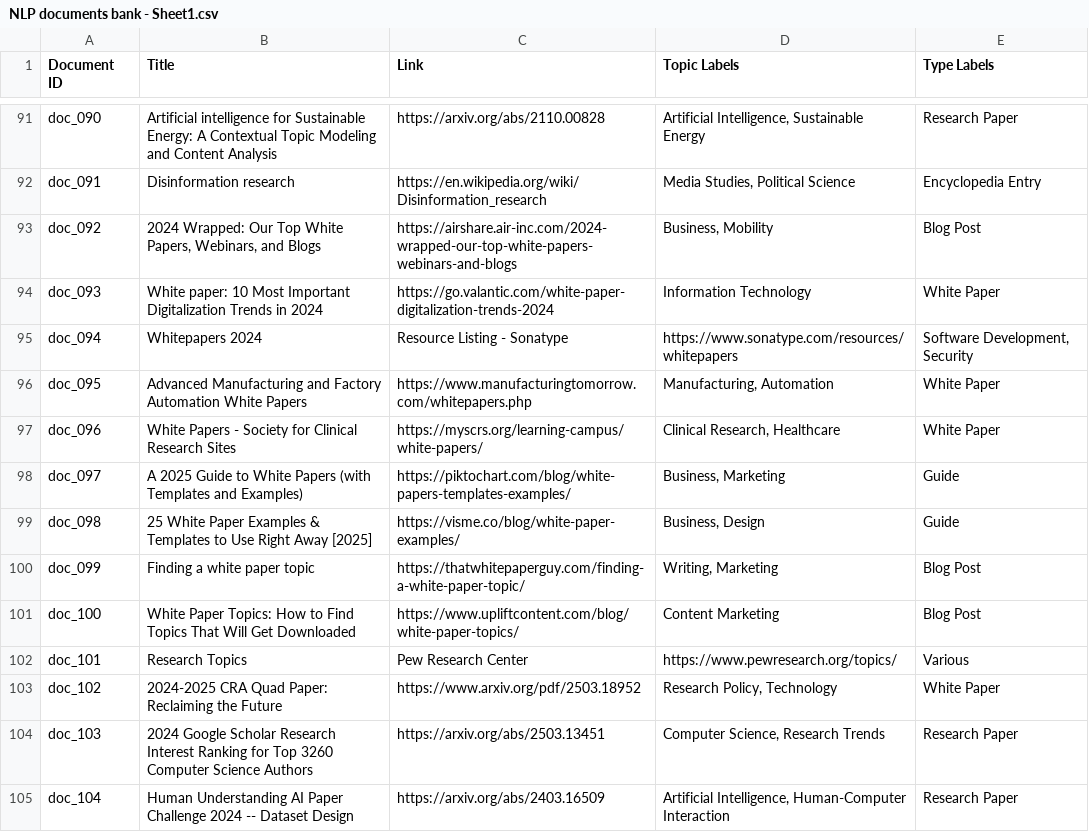
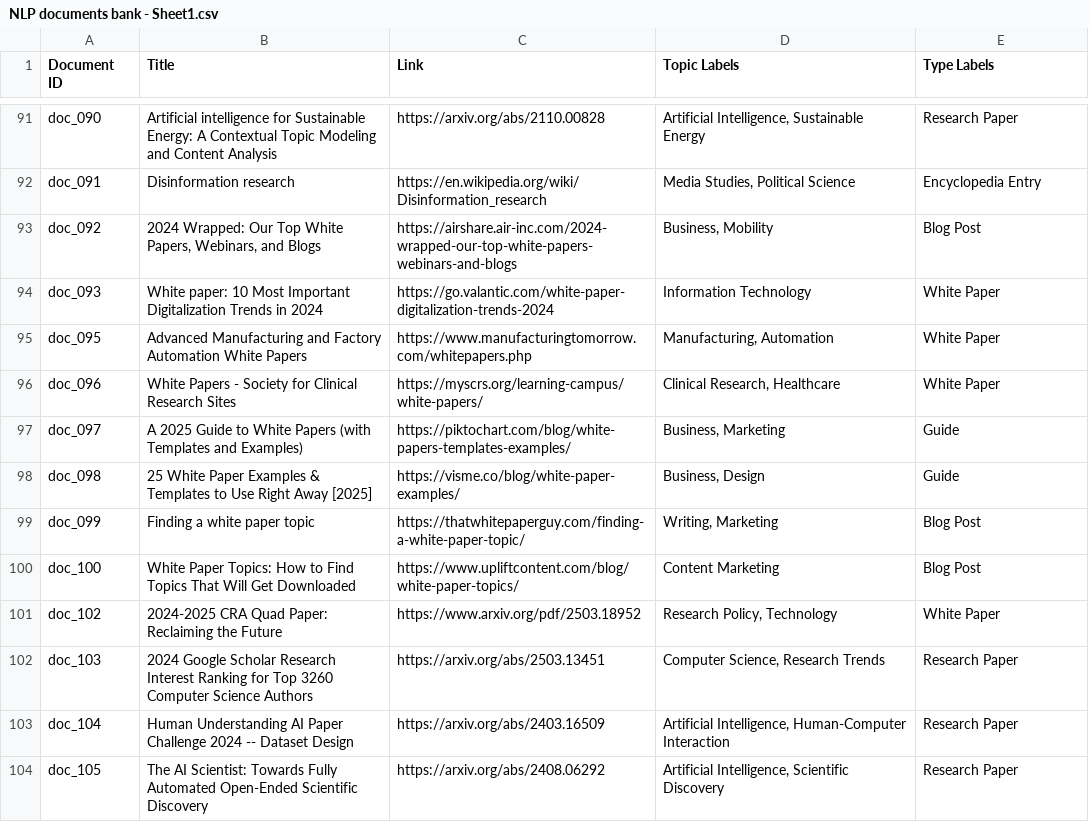
Before and after one commit to oatmeal2211/document-classifier, a CSV file: backend/NLP documents bank - Sheet1.csv, drawn as a sheet; only a part is shown, gaps mark what is left out; the shorter side is filled out with more unchanged rows.

```diff
--- a/backend/NLP documents bank - Sheet1.csv
+++ b/backend/NLP documents bank - Sheet1.csv
@@ -94,3 +94,2 @@ doc_092,"2024 Wrapped: Our Top White Papers, Webinars, and Blogs",https://airsha
 doc_093,White paper: 10 Most Important Digitalization Trends in 2024,https://go.valantic.com/white-paper-digitalization-trends-2024,Information Technology,White Paper
-doc_094,Whitepapers 2024,Resource Listing - Sonatype,https://www.sonatype.com/resources/whitepapers,"Software Development, Security"
 doc_095,Advanced Manufacturing and Factory Automation White Papers,https://www.manufacturingtomorrow.com/whitepapers.php,"Manufacturing, Automation",White Paper
@@ -101,3 +100,2 @@ doc_099,Finding a white paper topic,https://thatwhitepaperguy.com/finding-a-whit
 doc_100,White Paper Topics: How to Find Topics That Will Get Downloaded,https://www.upliftcontent.com/blog/white-paper-topics/,Content Marketing,Blog Post
-doc_101,Research Topics,Pew Research Center,https://www.pewresearch.org/topics/,Various
 doc_102,2024-2025 CRA Quad Paper: Reclaiming the Future,https://www.arxiv.org/pdf/2503.18952,"Research Policy, Technology",White Paper
```
Also changed, not shown: 7 other files.
